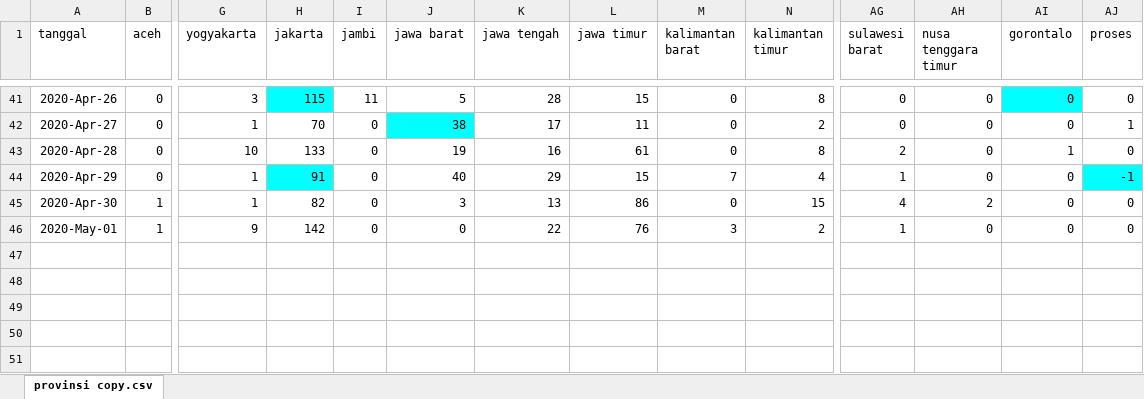
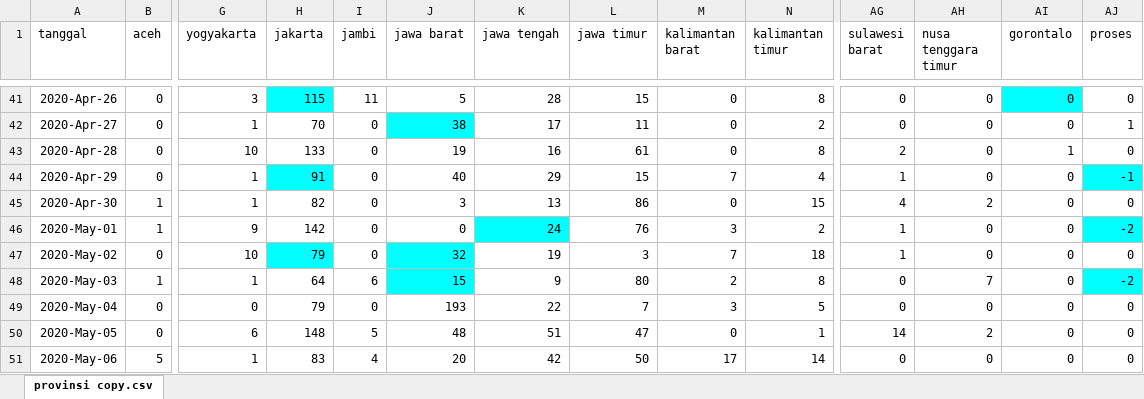
Before and after one commit to nuhamind2/indonesia-covid19, an Excel workbook: daily_increment_positif.xlsx, sheet provinsi copy.csv, drawn as a sheet; only a part is shown, gaps mark what is left out; values as stored, in another font and other column widths than the file's, no borders; rows hold the shown columns only; the diff covers the shown part only; the diff names each change by its address in the sheet, - before the commit and + after, or states it on an @@ line.

```diff
--- a/daily_increment_positif.xlsx (sheet provinsi copy.csv)
+++ b/daily_increment_positif.xlsx (sheet provinsi copy.csv)
-K46 (jawa tengah): 22
+K46 (jawa tengah): 24
-K46 fill: none
+K46 fill: #00FFFF
-AJ46 (proses): 0
+AJ46 (proses): -2
-AJ46 fill: none
+AJ46 fill: #00FFFF
+row 47: 2020-May-02 | 0 | 10 | 79 | 0 | 32 | 19 | 3 | 7 | 18 | 1 | 0 | 0 | 0
+row 48: 2020-May-03 | 1 | 1 | 64 | 6 | 15 | 9 | 80 | 2 | 8 | 0 | 7 | 0 | -2
+row 49: 2020-May-04 | 0 | 0 | 79 | 0 | 193 | 22 | 7 | 3 | 5 | 0 | 0 | 0 | 0
+row 50: 2020-May-05 | 0 | 6 | 148 | 5 | 48 | 51 | 47 | 0 | 1 | 14 | 2 | 0 | 0
+row 51: 2020-May-06 | 5 | 1 | 83 | 4 | 20 | 42 | 50 | 17 | 14 | 0 | 0 | 0 | 0
```
Also changed, not shown: 32 hidden or unhidden rows elsewhere in this sheet, 1 other file.
